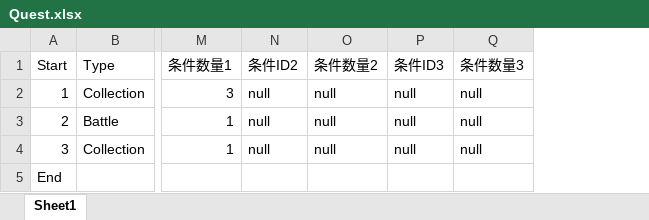
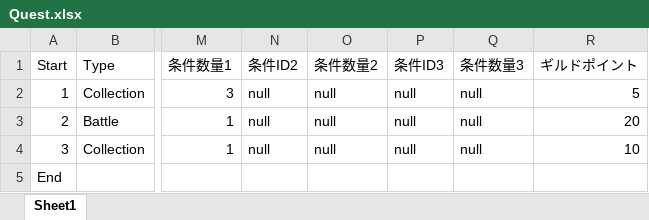
Before and after one commit to linjerry0906/mist_labylinth, an Excel workbook: Team27_RougeLike/Team27_RougeLike/Team27_RougeLikeContent/QuestCSV/Quest.xlsx, sheet Sheet1, drawn as a sheet; only a part is shown, gaps mark what is left out; values as stored, in another font and other column widths than the file's, no borders; the diff names each change by its address in the sheet, - before the commit and + after, or states it on an @@ line.

Commit message:
Quest報告は作業中 Save機能完成

```diff
--- a/Team27_RougeLike/Team27_RougeLike/Team27_RougeLikeContent/QuestCSV/Quest.xlsx (sheet Sheet1)
+++ b/Team27_RougeLike/Team27_RougeLike/Team27_RougeLikeContent/QuestCSV/Quest.xlsx (sheet Sheet1)
+column R (ギルドポイント), rows 2-4: 5 | 20 | 10
```
Also changed, not shown: 11 other files.
